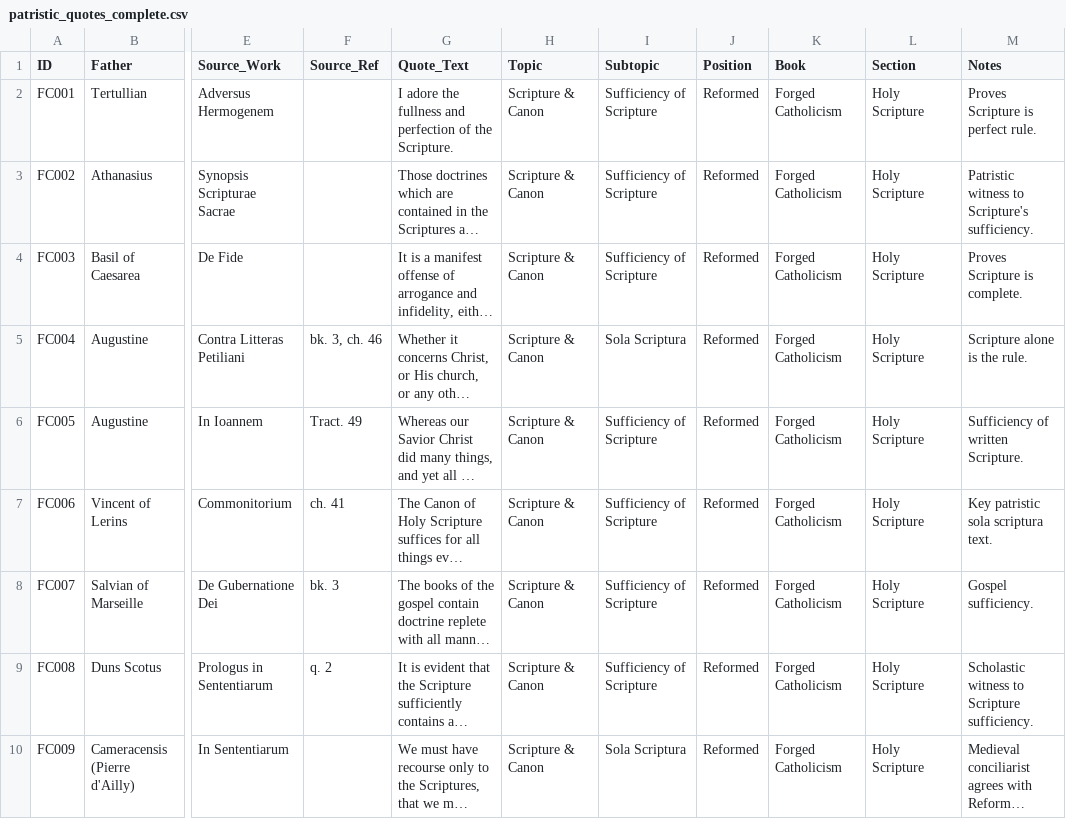
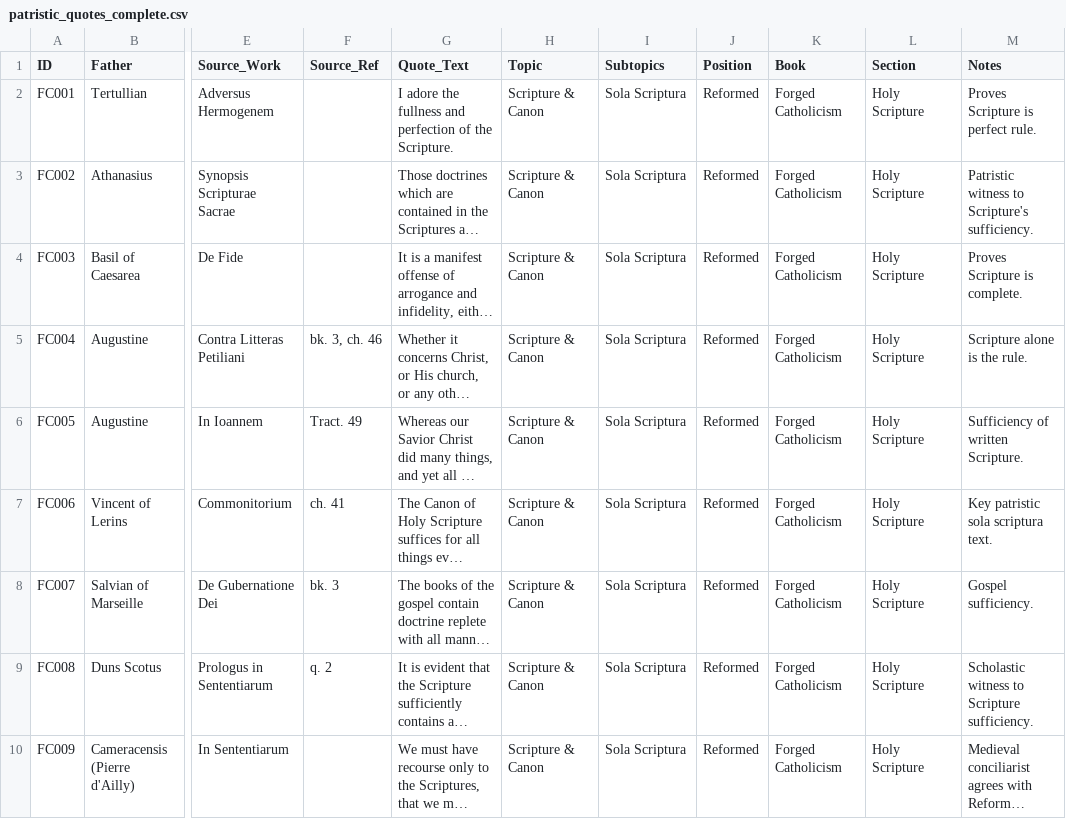
Before and after one commit to ndcorc/nolan-corcoran.com, a CSV file: data/patristic_quotes_complete.csv, drawn as a sheet; only a part is shown, gaps mark what is left out; long unchanged cells end in …; the diff covers the shown part only; the diff names each change by its address in the sheet, - before the commit and + after, or states it on an @@ line.

Commit message:
Update patristic quotes structure and enhance filtering capabilities
- Refactored the patristic quotes data structure to replace 'subtopic' with 'subtopics', allowing for multiple thematic labels.
- Updated related components, including PatristicQuoteCard and PatristicQuoteTable, to accommodate the new subtopics array.
- Enhanced the QuoteFilterBar to support multi-select for subtopics, improving filtering options for users.
- Introduced a canonicalization function for subtopics to standardize variant labels across the application.
- Updated CSV migration scripts to reflect changes in the data structure and ensure data integrity during the transition.

```diff
--- a/data/patristic_quotes_complete.csv
+++ b/data/patristic_quotes_complete.csv
-I1: Subtopic
+I1: Subtopics
-I2:I4 (Subtopics): Sufficiency of Scripture
+I2:I4 (Subtopics): Sola Scriptura
-I6:I9 (Subtopics): Sufficiency of Scripture
+I6:I9 (Subtopics): Sola Scriptura
```
Also changed, not shown: 66 edited cells elsewhere in this file, 33 other files.
